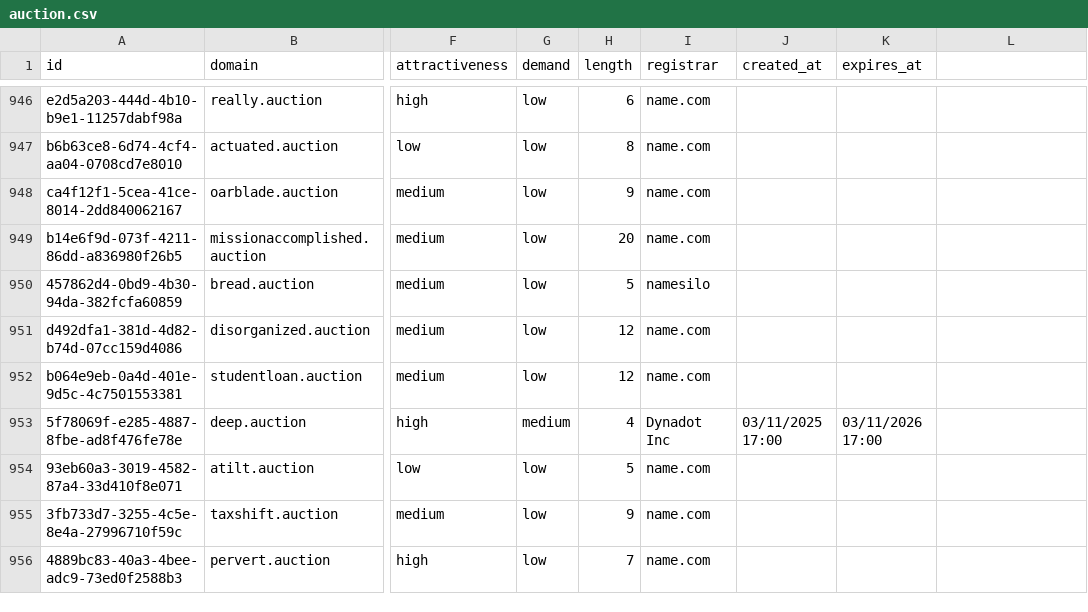
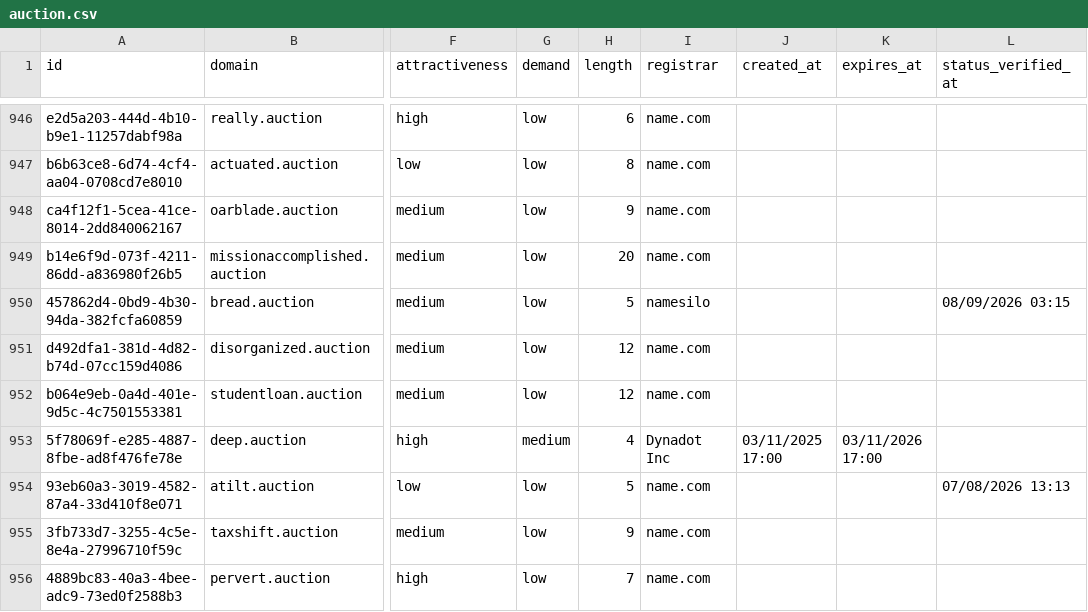
Before and after one commit to UniqueDomains/auction-oneword-domains, a CSV file: auction.csv, drawn as a sheet; only a part is shown, gaps mark what is left out; the diff covers the shown part only; the diff names each change by its address in the sheet, - before the commit and + after, or states it on an @@ line.

```diff
--- a/auction.csv
+++ b/auction.csv
-L1: (empty)
+L1: status_verified_at
-L950 (status_verified_at): (empty)
+L950 (status_verified_at): 08/09/2026 03:15
-L954 (status_verified_at): (empty)
+L954 (status_verified_at): 07/08/2026 13:13
```
Also changed, not shown: 130 edited cells elsewhere in this file, 6 other files.
